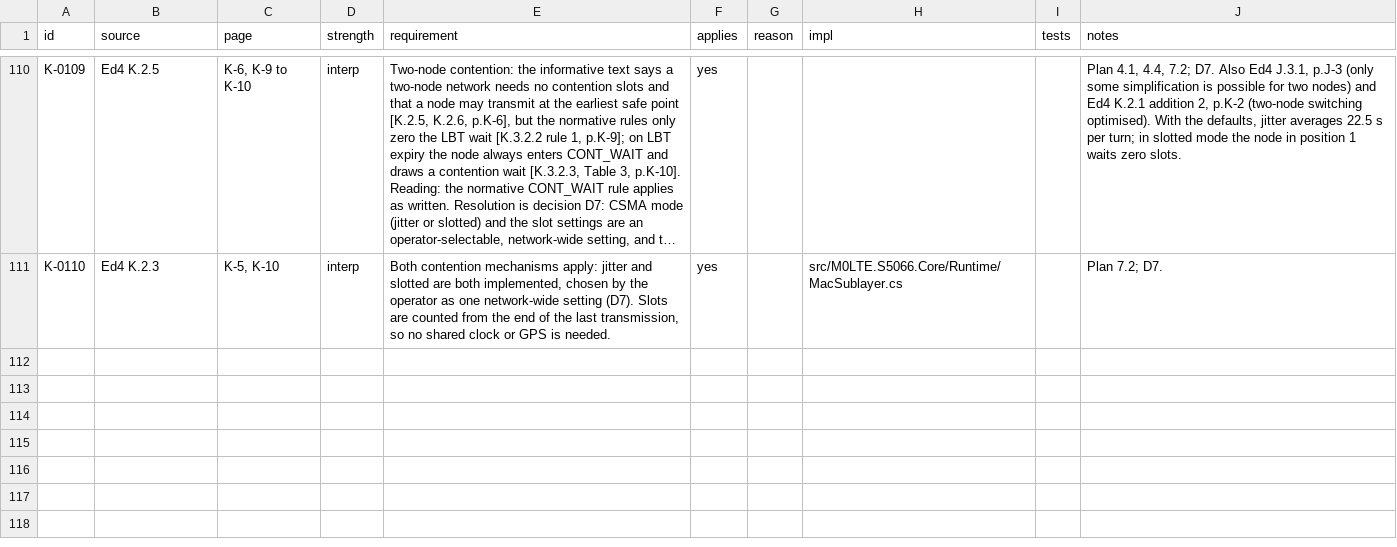
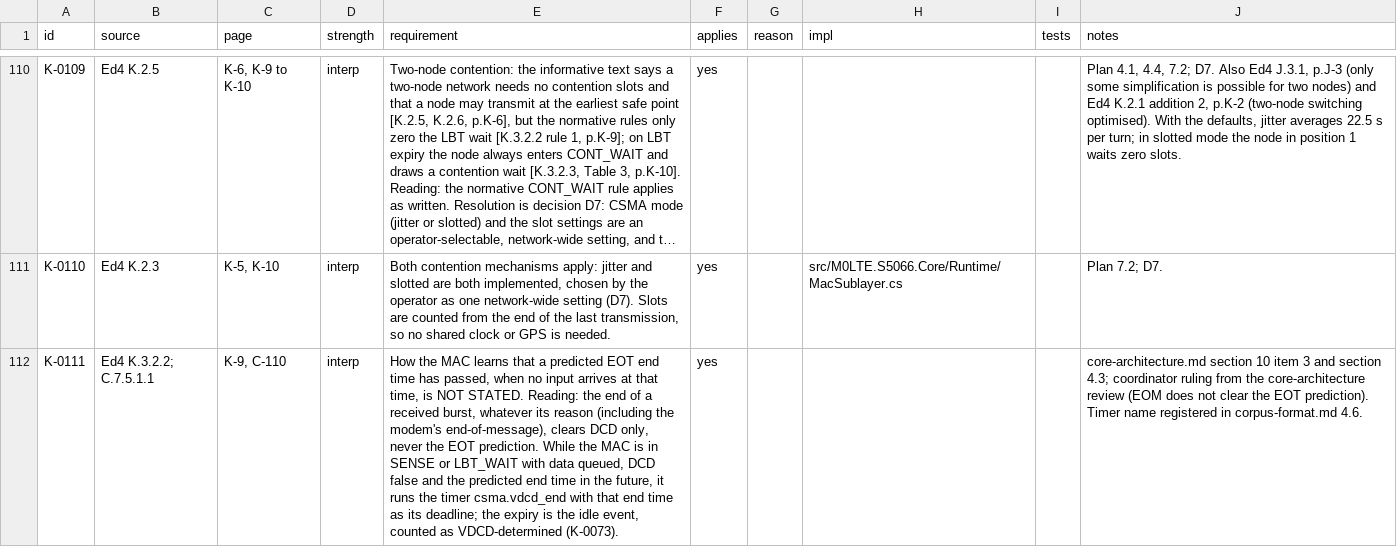
Before and after one commit to M0LTE/s5066-conformance, a TSV file: matrix/K.tsv, drawn as a sheet; only a part is shown, gaps mark what is left out; long unchanged cells end in …; the diff names each change by its address in the sheet, - before the commit and + after, or states it on an @@ line.

```diff
--- a/matrix/K.tsv
+++ b/matrix/K.tsv
+row 112: K-0111 | Ed4 K.3.2.2; C.7.5.1.1 | K-9, C-110 | interp | How the MAC learns that a predicted EOT end time has passed, when no input arrives at that time, is NOT STATED. Reading: the end of a received burst, whatever its reason (including the modem's end-of-message), clears DCD only, never the EOT prediction. While the MAC is in SENSE or LBT_WAIT with data queued, DCD false and the predicted end time in the future, it runs the timer csma.vdcd_end with that end time as its deadline; the expiry is the idle event, counted as VDCD-determined (K-0073). | yes |  |  |  | core-architecture.md section 10 item 3 and section 4.3; coordinator ruling from the core-architecture review (EOM does not clear the EOT prediction). Timer name registered in corpus-format.md 4.6.
```
Also changed, not shown: matrix/C.tsv, 16 other files.
